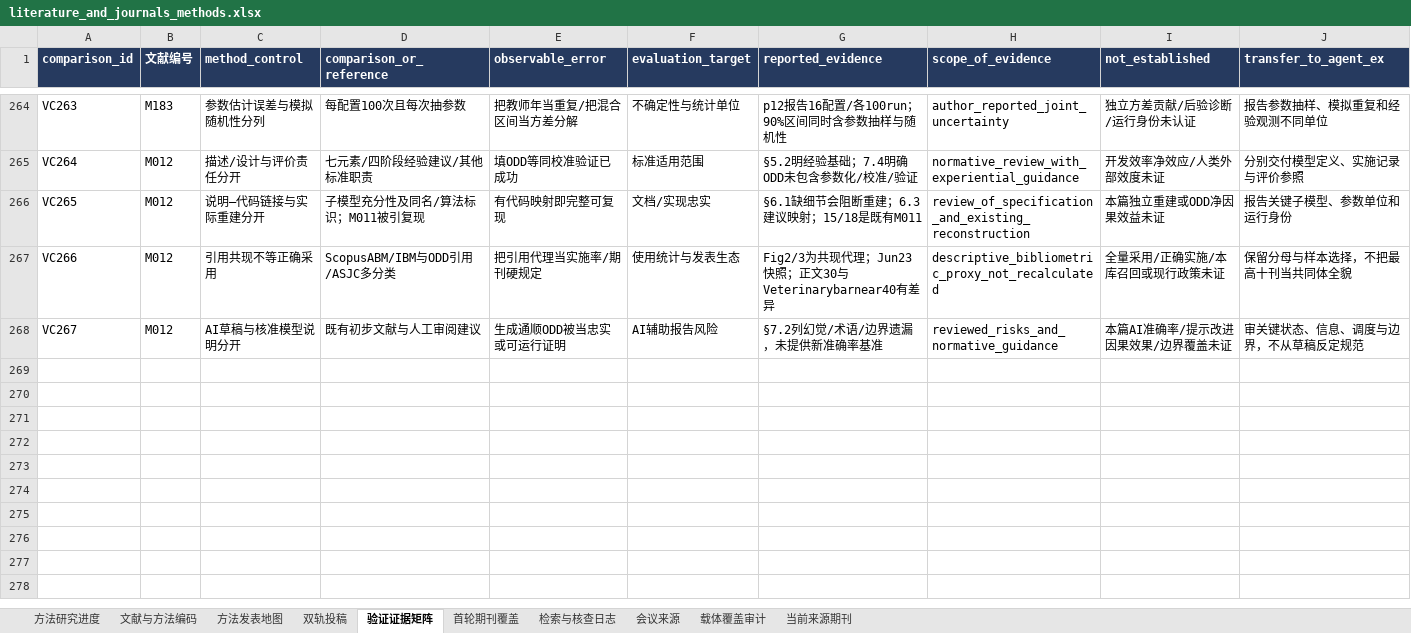
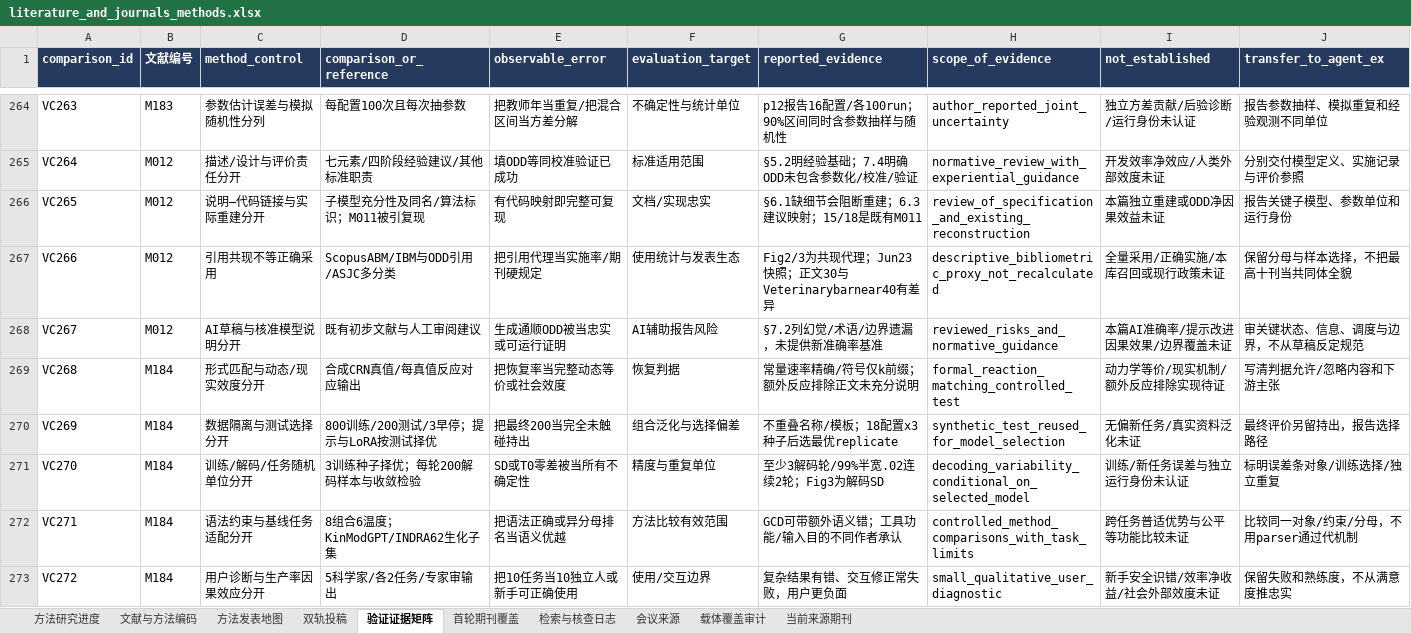
Before and after one commit to BNU-CCR/Agent-EX, an Excel workbook: literature-review/exports/literature_and_journals_methods.xlsx, sheet 验证证据矩阵, drawn as a sheet; only a part is shown, gaps mark what is left out; values as stored, in another font and other column widths than the file's, no borders; rows hold the shown columns only; the diff names each change by its address in the sheet, - before the commit and + after, or states it on an @@ line.

Commit message:
Read formal model generation study and separate matching, selection, and user evidence

```diff
--- a/literature-review/exports/literature_and_journals_methods.xlsx (sheet 验证证据矩阵)
+++ b/literature-review/exports/literature_and_journals_methods.xlsx (sheet 验证证据矩阵)
+row 269: VC268 | M184 | 形式匹配与动态/现实效度分开 | 合成CRN真值/每真值反应对应输出 | 把恢复率当完整动态等价或社会效度 | 恢复判据 | 常量速率精确/符号仅k前缀；额外反应排除正文未充分说明 | formal_reaction_matching_controlled_test | 动力学等价/现实机制/额外反应排除实现待证 | 写清判据允许/忽略内容和下游主张
+row 270: VC269 | M184 | 数据隔离与测试选择分开 | 800训练/200测试/3早停；提示与LoRA按测试择优 | 把最终200当完全未触碰持出 | 组合泛化与选择偏差 | 不重叠名称/模板；18配置x3种子后选最优replicate | synthetic_test_reused_for_model_selection | 无偏新任务/真实资料泛化未证 | 最终评价另留持出，报告选择路径
+row 271: VC270 | M184 | 训练/解码/任务随机单位分开 | 3训练种子择优；每轮200解码样本与收敛检验 | SD或T0零差被当所有不确定性 | 精度与重复单位 | 至少3解码轮/99%半宽.02连续2轮；Fig3为解码SD | decoding_variability_conditional_on_selected_model | 训练/新任务误差与独立运行身份未认证 | 标明误差条对象/训练选择/独立重复
+row 272: VC271 | M184 | 语法约束与基线任务适配分开 | 8组合6温度；KinModGPT/INDRA62生化子集 | 把语法正确或异分母排名当语义优越 | 方法比较有效范围 | GCD可带额外语义错；工具功能/输入目的不同作者承认 | controlled_method_comparisons_with_task_limits | 跨任务普适优势与公平等功能比较未证 | 比较同一对象/约束/分母，不用parser通过代机制
+row 273: VC272 | M184 | 用户诊断与生产率因果效应分开 | 5科学家/各2任务/专家审输出 | 把10任务当10独立人或新手可正确使用 | 使用/交互边界 | 复杂结果有错、交互修正常失败，用户更负面 | small_qualitative_user_diagnostic | 新手安全识错/效率净收益/社会外部效度未证 | 保留失败和熟练度，不从满意度推忠实
```
Also changed, not shown: sheet 检索与核查日志, sheet 文献与方法编码, sheet 当前来源期刊, sheet 方法研究进度, sheet 方法发表地图, 29 other files.
